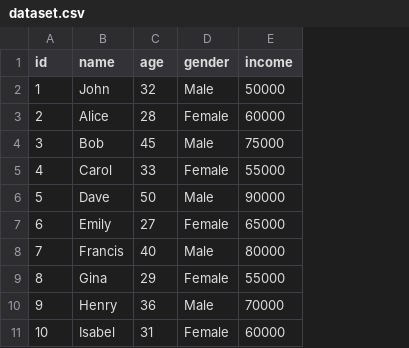
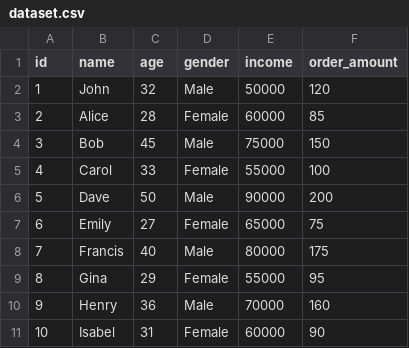
Before and after one commit to itanimo/Pilot, a CSV file: dataset.csv, drawn as a sheet; the diff names each change by its address in the sheet, - before the commit and + after, or states it on an @@ line.

Commit message:
Added order_amount was missing from CSV dataset

```diff
--- a/dataset.csv
+++ b/dataset.csv
+column F (order_amount), rows 2-11: 120 | 85 | 150 | 100 | 200 | 75 | 175 | 95 | 160 | 90
```
